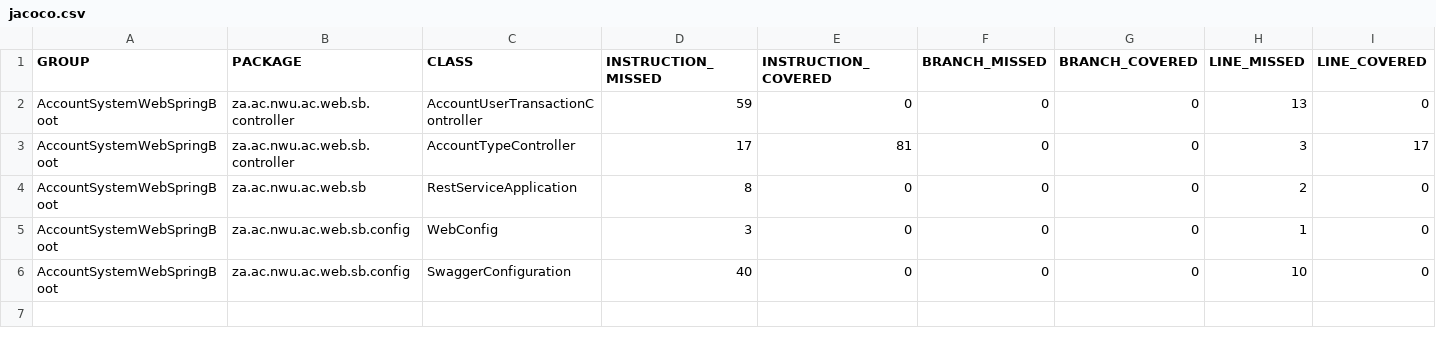
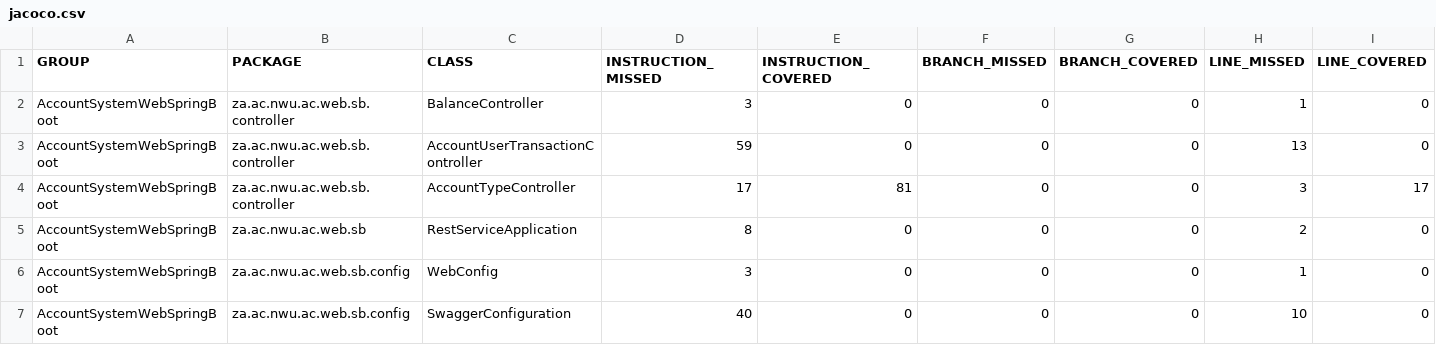
Before and after one commit to Curiorise/DiscoveryProject_AccountSystem, a CSV file: AccountSystemWebSpringBoot/target/site/jacoco/jacoco.csv, drawn as a sheet; only a part is shown; rows hold the shown columns only; the diff names each change by its address in the sheet, - before the commit and + after, or states it on an @@ line.

```diff
--- a/AccountSystemWebSpringBoot/target/site/jacoco/jacoco.csv
+++ b/AccountSystemWebSpringBoot/target/site/jacoco/jacoco.csv
+row 2: AccountSystemWebSpringBoot | za.ac.nwu.ac.web.sb.controller | BalanceController | 3 | 0 | 0 | 0 | 1 | 0
```
Also changed, not shown: AccountSystemLogic/target/site/jacoco/jacoco.csv, 47 other files.
